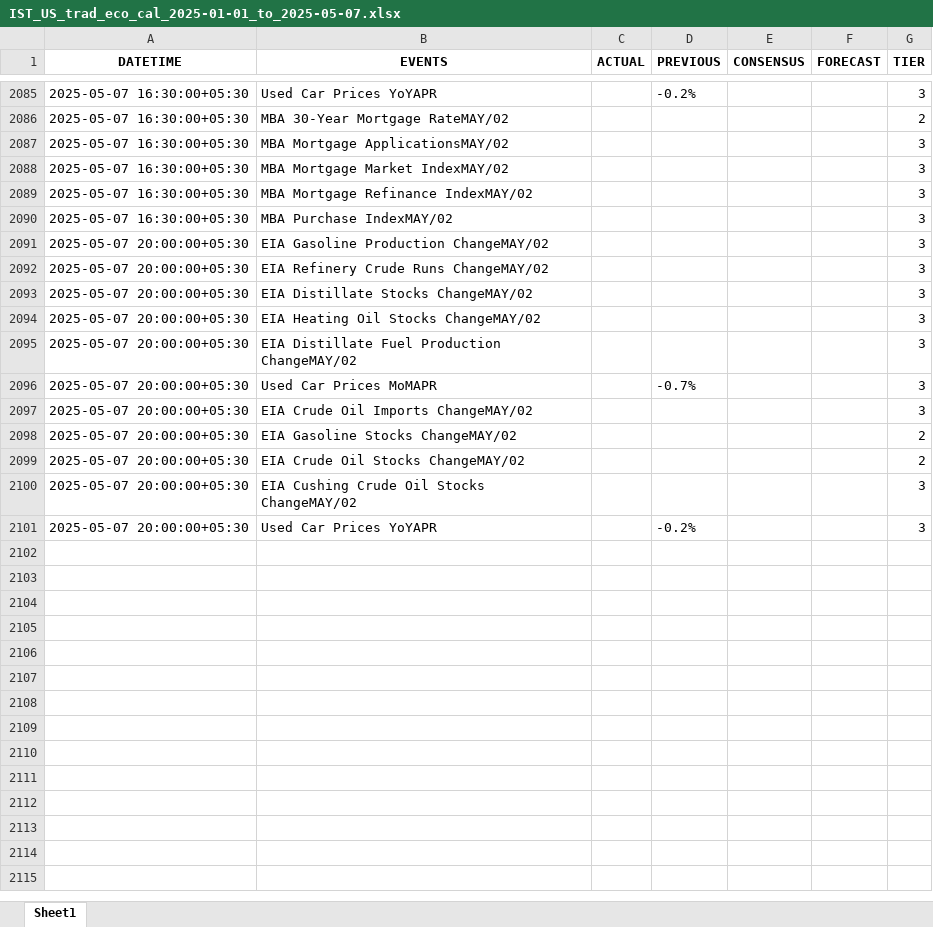
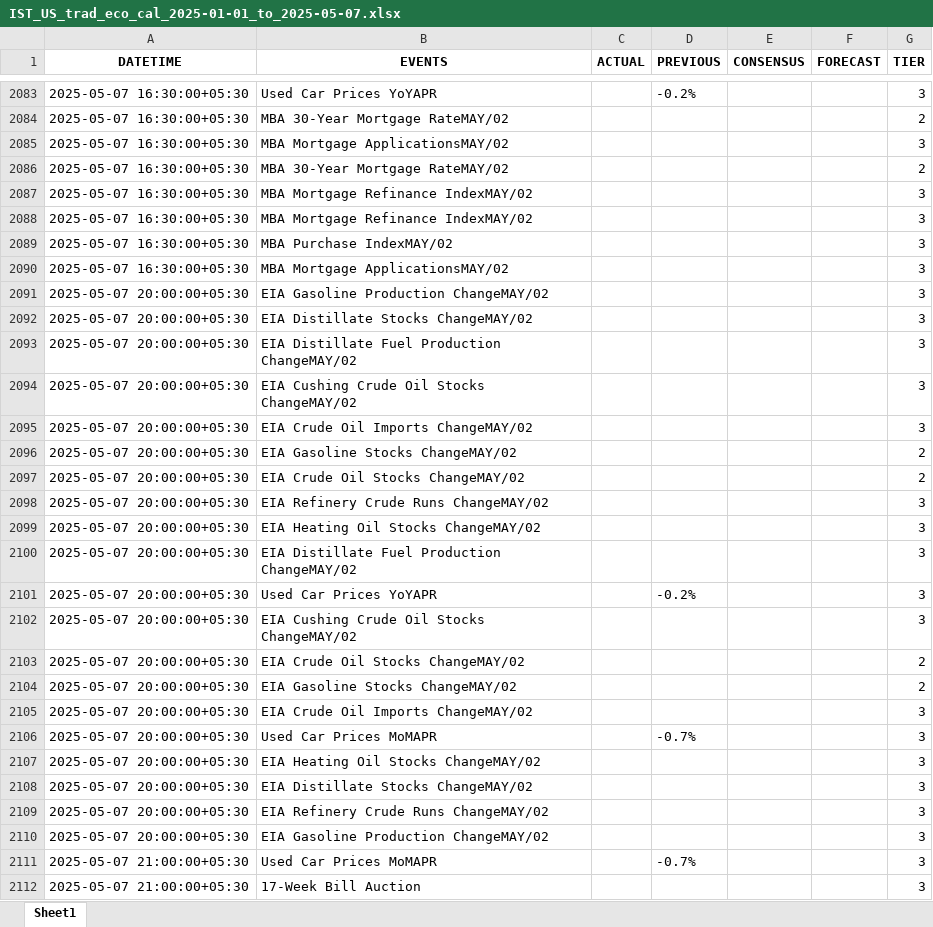
Before and after one commit to krishanggupta/financialmarketanalysis, an Excel workbook: Input_data/IST_US_trad_eco_cal_2025-01-01_to_2025-05-07.xlsx, sheet Sheet1, drawn as a sheet; only a part is shown, gaps mark what is left out; values as stored, in another font and other column widths than the file's, no borders; the diff covers the shown part only; the diff names each change by its address in the sheet, - before the commit and + after, or states it on an @@ line.

```diff
--- a/Input_data/IST_US_trad_eco_cal_2025-01-01_to_2025-05-07.xlsx (sheet Sheet1)
+++ b/Input_data/IST_US_trad_eco_cal_2025-01-01_to_2025-05-07.xlsx (sheet Sheet1)
@@ row 2088 moved to row 2079: 2025-05-07 16:30:00+05:30 @@
@@ row 2079 moved to row 2086: 2025-05-07 16:30:00+05:30 @@
@@ row 2080 moved to row 2088: 2025-05-07 16:30:00+05:30 @@
@@ row 2081 moved to row 2090: 2025-05-07 16:30:00+05:30 @@
@@ row 2100 moved to row 2094: 2025-05-07 20:00:00+05:30 @@
@@ row 2092 moved to row 2098: 2025-05-07 20:00:00+05:30 @@
@@ row 2094 moved to row 2099: 2025-05-07 20:00:00+05:30 @@
+row 2100: 2025-05-07 20:00:00+05:30 | EIA Distillate Fuel Production ChangeMAY/02 |  |  |  |  | 3
+row 2102: 2025-05-07 20:00:00+05:30 | EIA Cushing Crude Oil Stocks ChangeMAY/02 |  |  |  |  | 3
+row 2103: 2025-05-07 20:00:00+05:30 | EIA Crude Oil Stocks ChangeMAY/02 |  |  |  |  | 2
+row 2104: 2025-05-07 20:00:00+05:30 | EIA Gasoline Stocks ChangeMAY/02 |  |  |  |  | 2
+row 2105: 2025-05-07 20:00:00+05:30 | EIA Crude Oil Imports ChangeMAY/02 |  |  |  |  | 3
@@ row 2096 moved to row 2106: 2025-05-07 20:00:00+05:30 @@
+row 2107: 2025-05-07 20:00:00+05:30 | EIA Heating Oil Stocks ChangeMAY/02 |  |  |  |  | 3
+row 2108: 2025-05-07 20:00:00+05:30 | EIA Distillate Stocks ChangeMAY/02 |  |  |  |  | 3
+row 2109: 2025-05-07 20:00:00+05:30 | EIA Refinery Crude Runs ChangeMAY/02 |  |  |  |  | 3
+row 2110: 2025-05-07 20:00:00+05:30 | EIA Gasoline Production ChangeMAY/02 |  |  |  |  | 3
+row 2111: 2025-05-07 21:00:00+05:30 | Used Car Prices MoMAPR |  | -0.7% |  |  | 3
+row 2112: 2025-05-07 21:00:00+05:30 | 17-Week Bill Auction |  |  |  |  | 3
```
Also changed, not shown: other rows of this sheet, Input_data/IST_All Countries_trad_eco_cal_2025-01-01_to_2025-05-07.xlsx, 2 other files.
